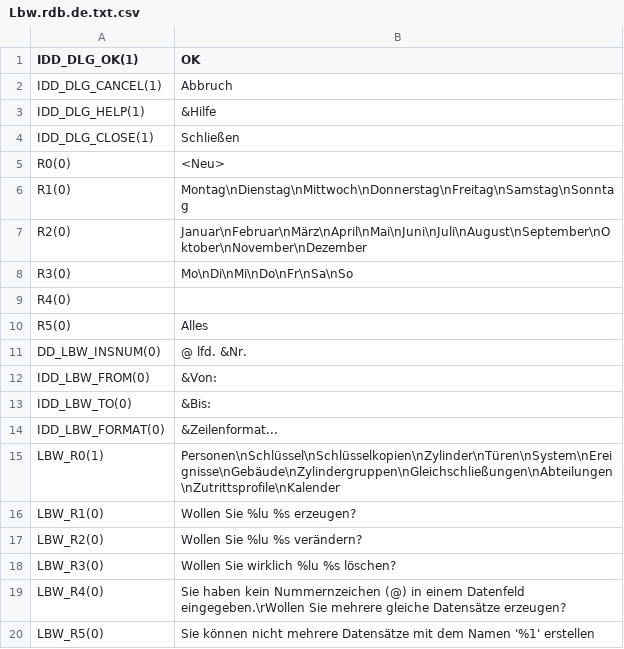
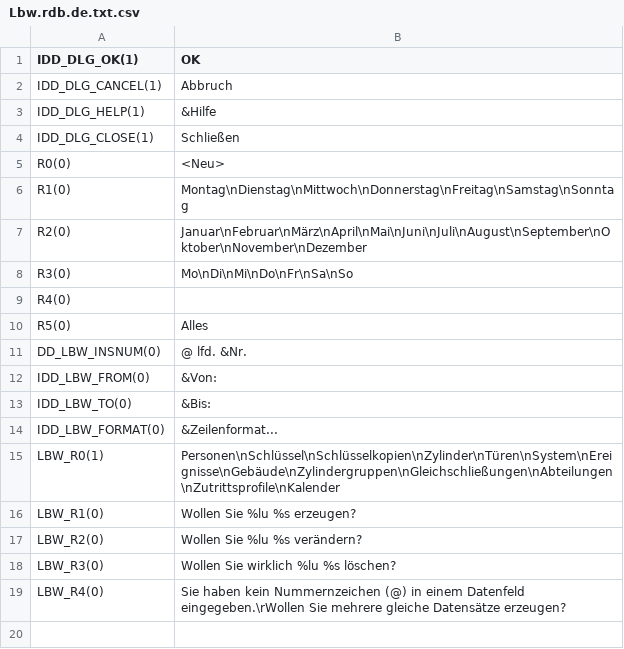
Before and after one commit to KoertnerMuth/translation-new, a CSV file: Lbw.rdb.de.txt.csv, drawn as a sheet.

Commit message:
Update Lbw.rdb.de.txt.csv

```diff
--- a/Lbw.rdb.de.txt.csv
+++ b/Lbw.rdb.de.txt.csv
@@ -19,2 +19 @@ LBW_R3(0)	Wollen Sie wirklich %lu %s löschen?
 LBW_R4(0)	Sie haben kein Nummernzeichen (@) in einem Datenfeld eingegeben.\rWollen Sie mehrere gleiche Datensätze erzeugen?
-LBW_R5(0)	Sie können nicht mehrere Datensätze mit dem Namen '%1' erstellen
```
